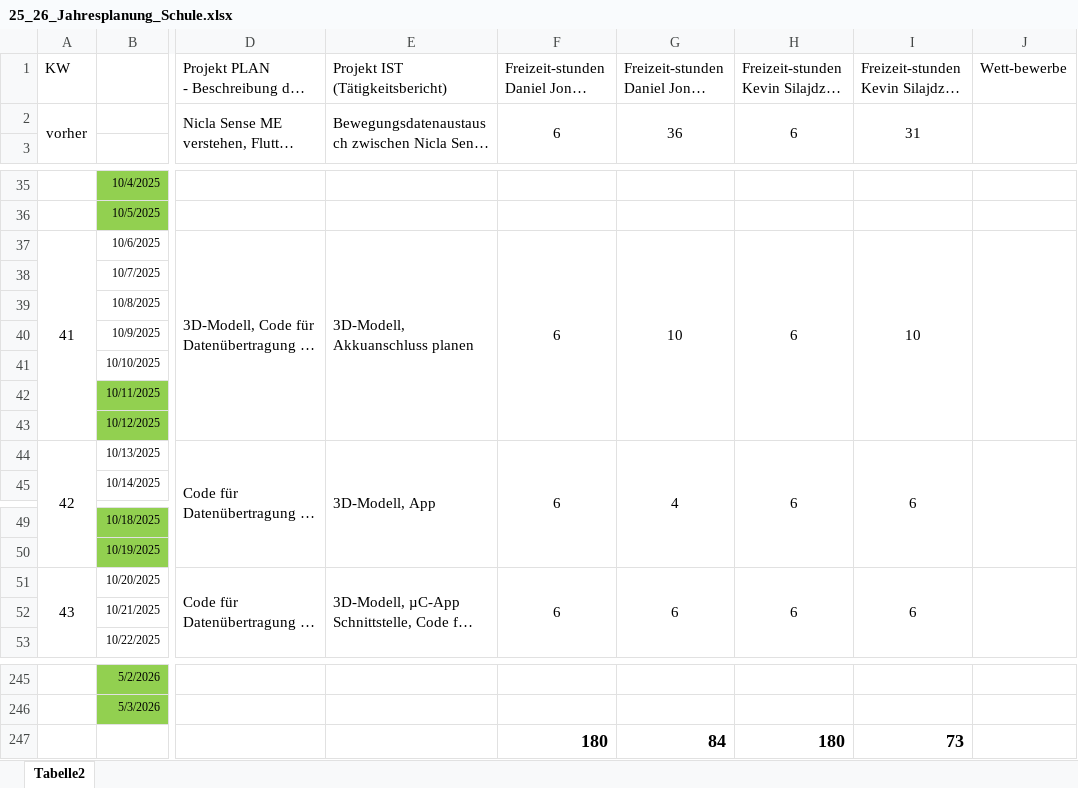
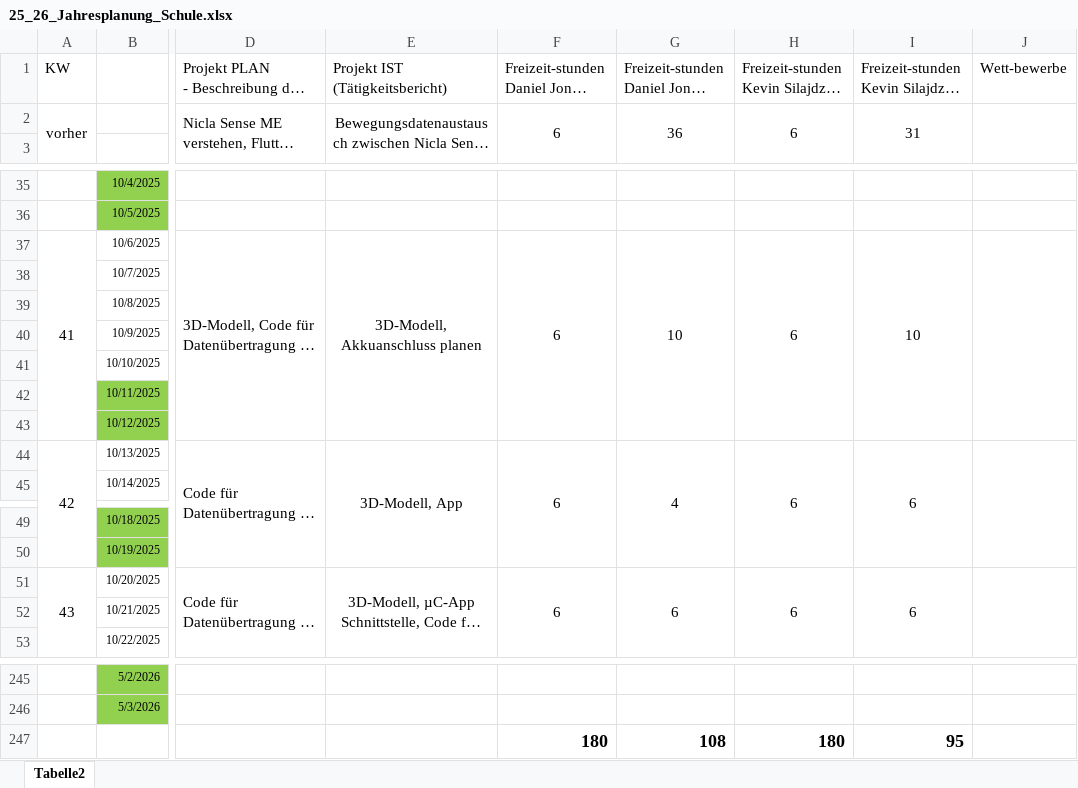
Before and after one commit to JonesyPi/FormerGlove, an Excel workbook: 25_26_Jahresplanung_Schule.xlsx, sheet Tabelle2, drawn as a sheet; only a part is shown, gaps mark what is left out; long unchanged cells end in …; values as stored, in another font and other column widths than the file's, no borders; the diff covers the shown part only; the diff names each change by its address in the sheet, - before the commit and + after, or states it on an @@ line.

```diff
--- a/25_26_Jahresplanung_Schule.xlsx (sheet Tabelle2)
+++ b/25_26_Jahresplanung_Schule.xlsx (sheet Tabelle2)
-E2 alignment: left
+E2 alignment: center
-E37 alignment: left
+E37 alignment: center
-E44 alignment: left
+E44 alignment: center
-E51 alignment: left
+E51 alignment: center
-G247: 84
+G247: 108
-I247: 73
+I247: 95
```
Also changed, not shown: 18 edited cells elsewhere in this sheet, 16 other files.
